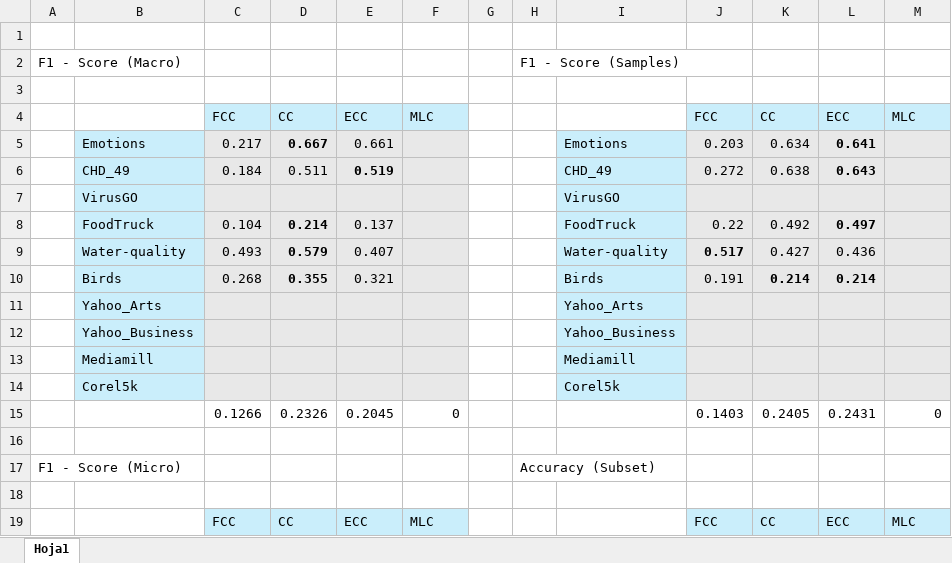
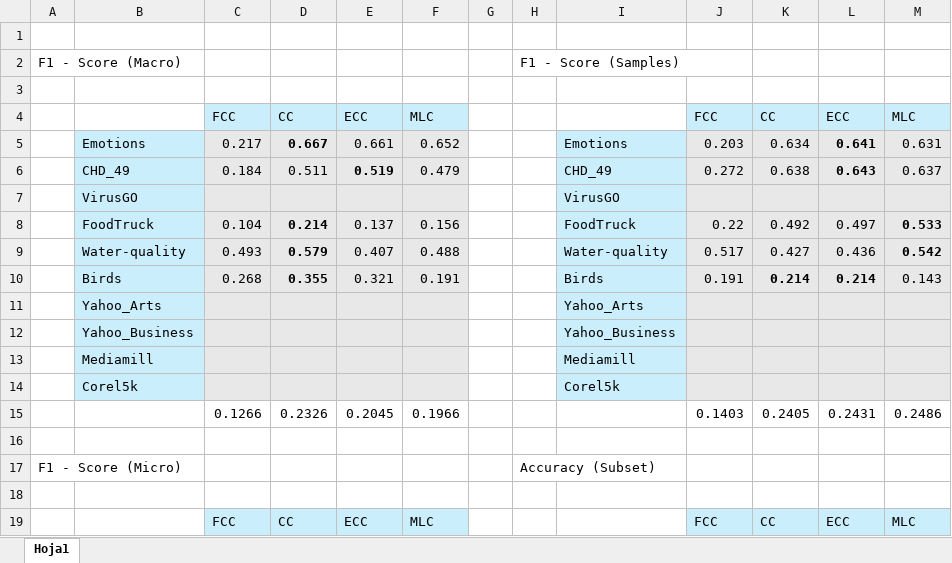
Before and after one commit to LuisMelladoDiaz/Difuse-Cluster-Chain-for-Multi-Label-Classification, an Excel workbook: resultados/Metric_x_Dataset.xlsx, sheet Hoja1, drawn as a sheet; only a part is shown; values as stored, in another font and other column widths than the file's, no borders; the diff covers the shown part only; the diff names each change by its address in the sheet, - before the commit and + after, or states it on an @@ line.

```diff
--- a/resultados/Metric_x_Dataset.xlsx (sheet Hoja1)
+++ b/resultados/Metric_x_Dataset.xlsx (sheet Hoja1)
-F5: (empty)
+F5: 0.652
-M5: (empty)
+M5: 0.631
-F6: (empty)
+F6: 0.479
-M6: (empty)
+M6: 0.637
-F8: (empty)
+F8: 0.156
-L8 bold: on
+L8 bold: off
-M8: (empty)
+M8: 0.533
-F9: (empty)
+F9: 0.488
-J9 bold: on
+J9 bold: off
-M9: (empty)
+M9: 0.542
-F10: (empty)
+F10: 0.191
-M10: (empty)
+M10: 0.143
-F15: 0
+F15: 0.1966
-M15: 0
+M15: 0.2486
```
Also changed, not shown: 18 edited cells and cell formats elsewhere in this sheet, 14 other files.
